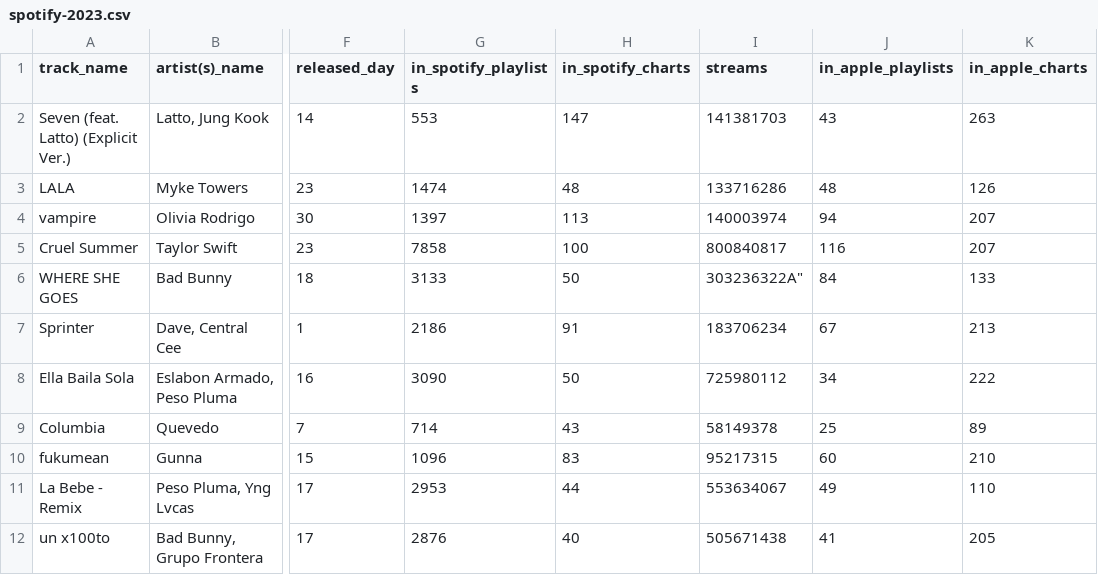
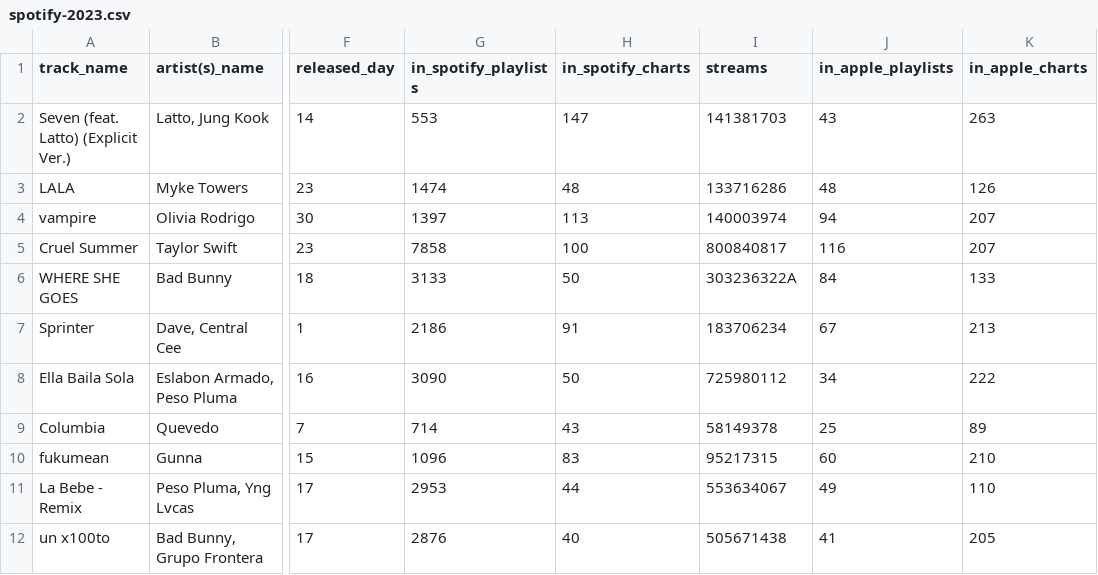
Before and after one commit to chasrooneyNNHS/Colab, a CSV file: spotify-2023.csv, drawn as a sheet; only a part is shown, gaps mark what is left out; the diff names each change by its address in the sheet, - before the commit and + after, or states it on an @@ line.

Commit message:
Update spotify-2023.csv

```diff
--- a/spotify-2023.csv
+++ b/spotify-2023.csv
-I6 (streams): 303236322A"
+I6 (streams): 303236322A
```
